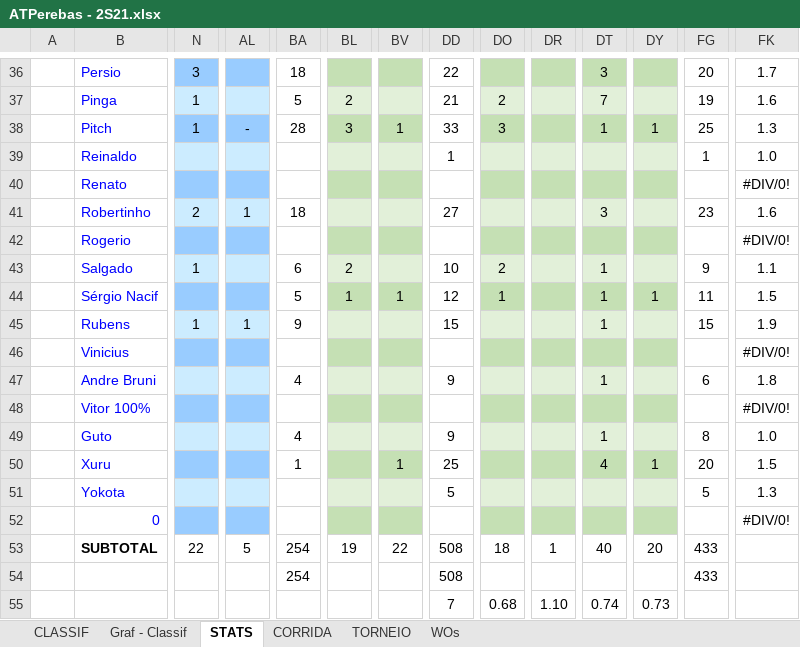
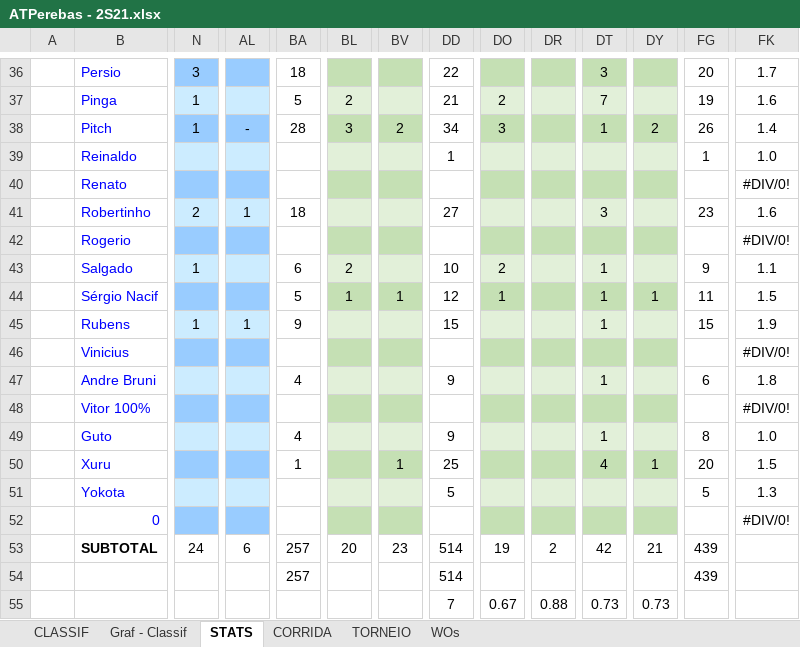
Before and after one commit to juanper/ATPerebas, an Excel workbook: ATPerebas - 2S21.xlsx, sheet STATS, drawn as a sheet; only a part is shown, gaps mark what is left out; values as stored, in another font and other column widths than the file's, no borders; charts and pictures not drawn; removed rows and columns are numbered as before the commit, all else as after; rows hold the shown columns only; the diff covers the shown part only; the diff names each change by its address in the sheet, - before the commit and + after, or states it on an @@ line.

```diff
--- a/ATPerebas - 2S21.xlsx (sheet STATS)
+++ b/ATPerebas - 2S21.xlsx (sheet STATS)
-BV38: 1
+BV38: 2
-DD38: 33
+DD38: 34
-DY38: 1
+DY38: 2
-FG38: 25
+FG38: 26
-FK38: 1.3
+FK38: 1.4
-N53: 22
+N53: 24
-AL53: 5
+AL53: 6
-BA53: 254
+BA53: 257
-BL53: 19
+BL53: 20
-BV53: 22
+BV53: 23
-DD53: 508
+DD53: 514
-DO53: 18
+DO53: 19
-DR53: 1
+DR53: 2
-DT53: 40
+DT53: 42
-DY53: 20
+DY53: 21
-FG53: 433
+FG53: 439
-row 54:  |  |  |  | 254 |  |  | 508 |  |  |  |  | 433
+row 54:  |  |  |  | 257 |  |  | 514 |  |  |  |  | 439
-DO55: 0.68
+DO55: 0.67
-DR55: 1.10
+DR55: 0.88
-DT55: 0.74
+DT55: 0.73
```
Also changed, not shown: 47 edited cells elsewhere in this sheet, sheet CORRIDA, sheet CLASSIF, sheet WOs, hidden cells, charts or pictures, 3 other files.
